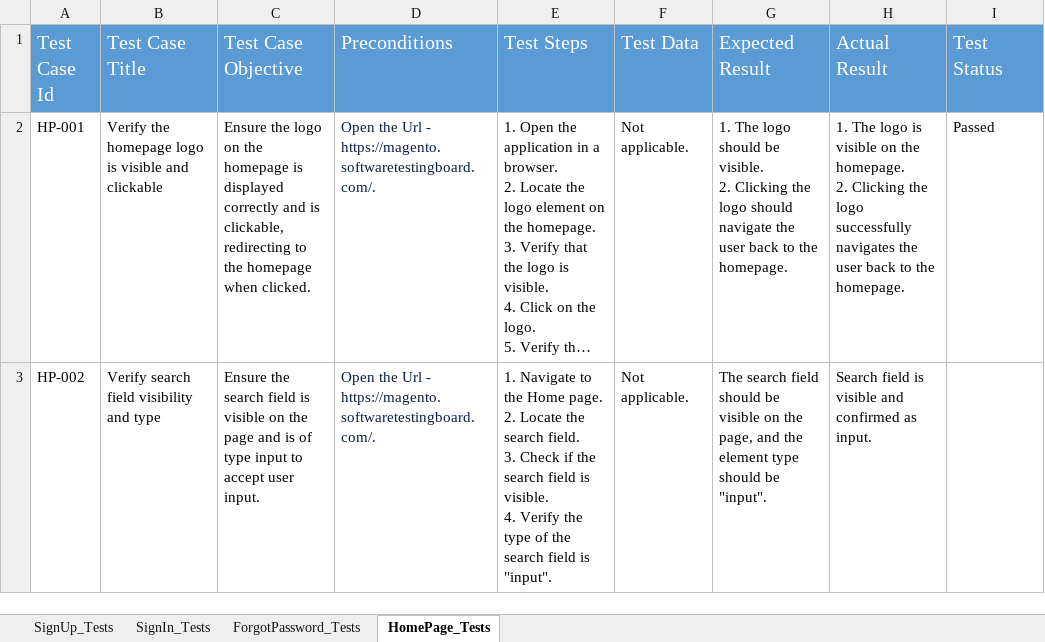
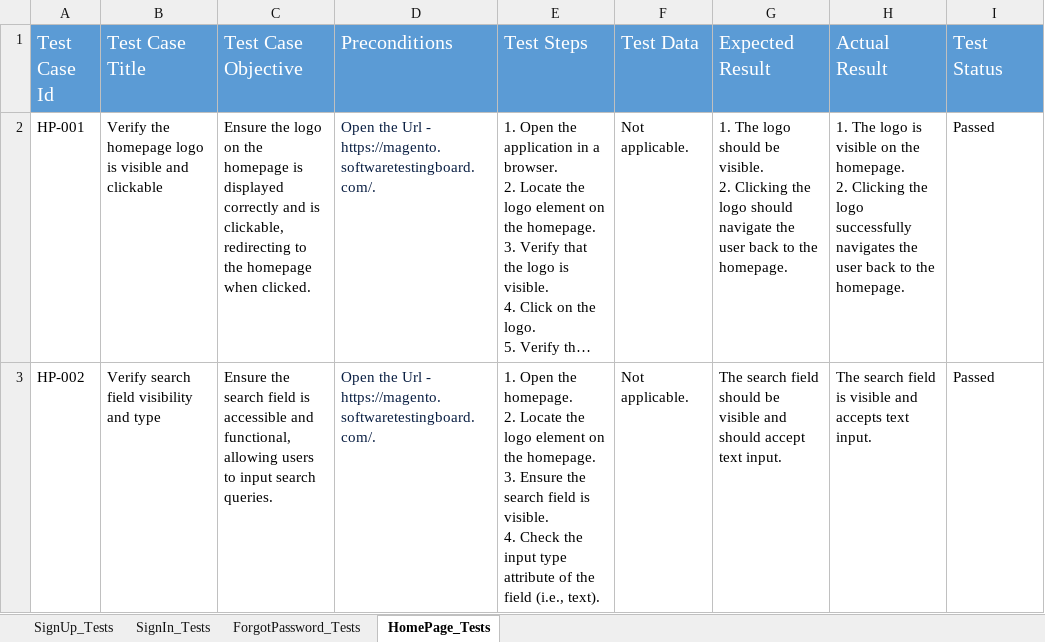
Before and after one commit to YadvirJaswal/Practice-Basics-of-Playwright, an Excel workbook: Test Data/ECT-TestCases.xlsx, sheet HomePage_Tests, drawn as a sheet; long unchanged cells end in …; values as stored, in another font and other column widths than the file's, no borders; ↵ is a line break in a cell; the diff names each change by its address in the sheet, - before the commit and + after, or states it on an @@ line.

```diff
--- a/Test Data/ECT-TestCases.xlsx (sheet HomePage_Tests)
+++ b/Test Data/ECT-TestCases.xlsx (sheet HomePage_Tests)
-C3 (Test Case Objective): …field is visible on the page and is of type input to accept user input.
+C3 (Test Case Objective): …field is accessible and functional, allowing users to input search queries.
-E3 (Test Steps): 1. Navigate to the Home page. ↵ 2. Locate the search field. ↵ 3. Check if the search field is visible. ↵ 4. Verify the type of the search field is "input".
+E3 (Test Steps): 1. Open the homepage. ↵ 2. Locate the logo element on the homepage. ↵ 3. Ensure the search field is visible. ↵ 4. Check the input type attribute of the field (i.e., text).
-G3 (Expected Result): …be visible on the page, and the element type should be "input".
+G3 (Expected Result): …be visible and should accept text input.
-H3 (Actual Result): Search field is visible and confirmed as input.
+H3 (Actual Result): The search field is visible and accepts text input.
-I3 (Test Status): (empty)
+I3 (Test Status): Passed
```
Also changed, not shown: 3 other files.
